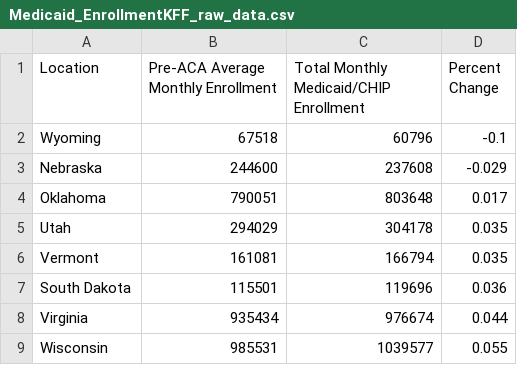
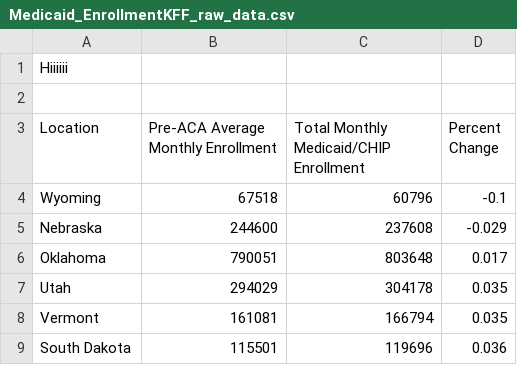
Before and after one commit to AMBhyphenJ/nicar-19-github, a CSV file: Medicaid_EnrollmentKFF_raw_data.csv, drawn as a sheet; only a part is shown; the shorter side is filled out with more unchanged rows.

Commit message:
adding hi

```diff
--- a/Medicaid_EnrollmentKFF_raw_data.csv
+++ b/Medicaid_EnrollmentKFF_raw_data.csv
@@ -1 +1,3 @@
+Hiiiiii
+
 Location	Pre-ACA Average Monthly Enrollment	Total Monthly Medicaid/CHIP Enrollment	Percent Change
```
